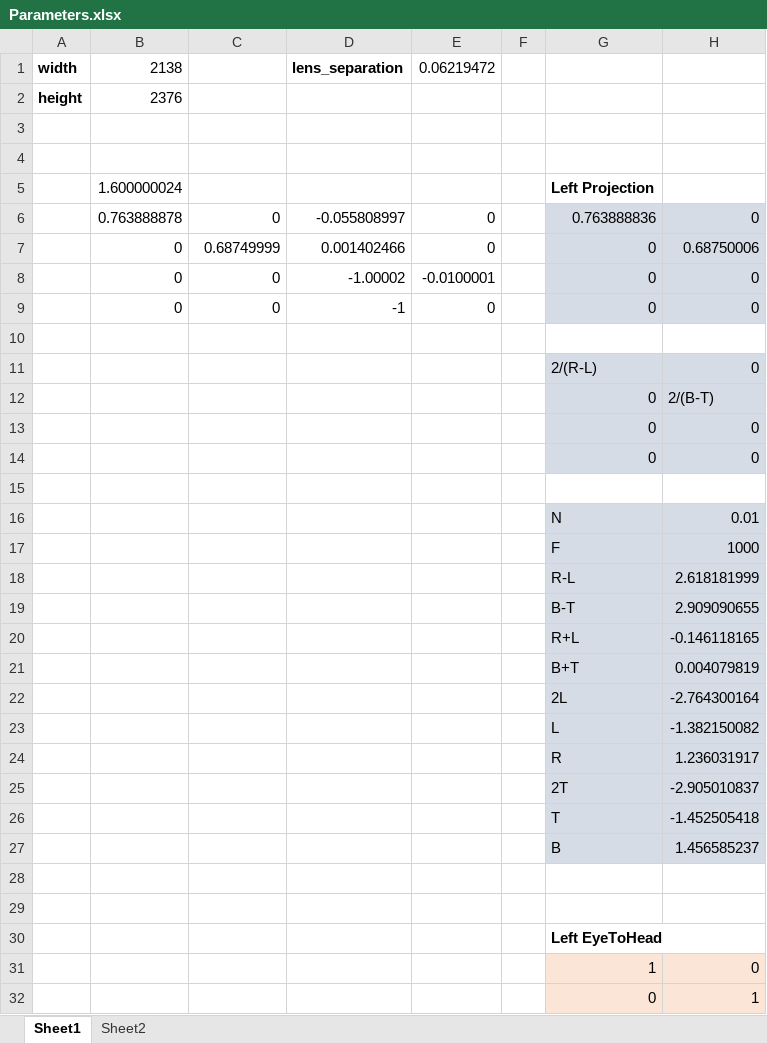
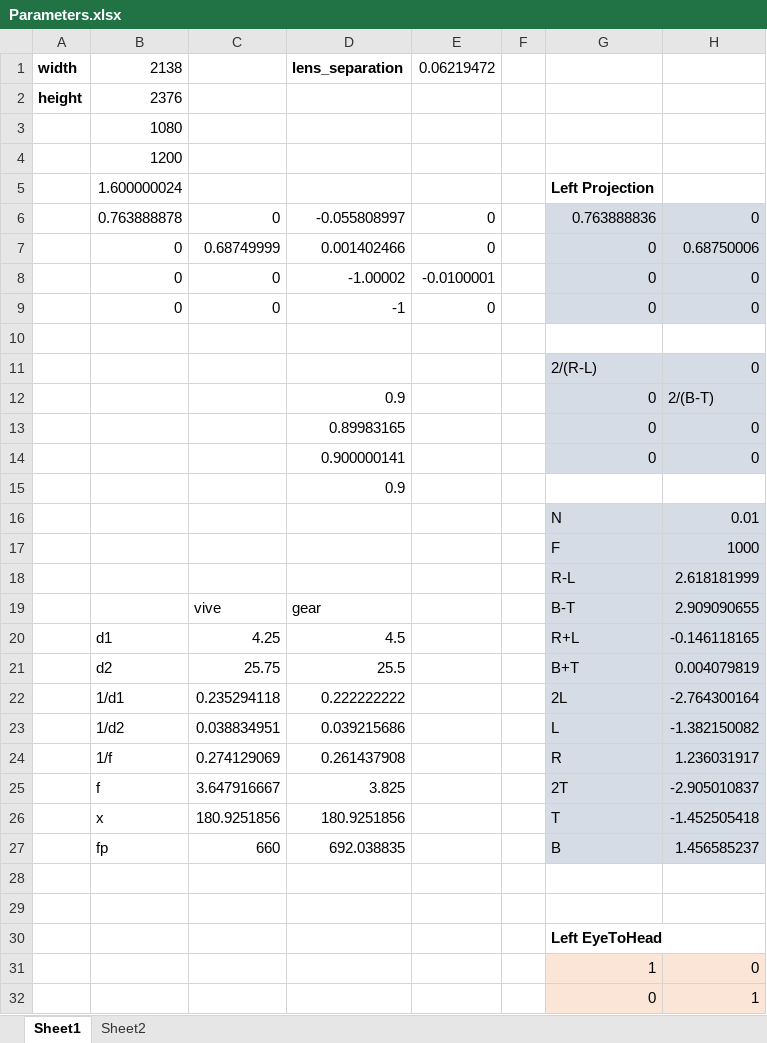
Before and after one commit to sencercoltu/steamvr-undistort, an Excel workbook: Parameters.xlsx, sheet Sheet1, drawn as a sheet; only a part is shown; values as stored, in another font and other column widths than the file's, no borders; the diff names each change by its address in the sheet, - before the commit and + after, or states it on an @@ line.

```diff
--- a/Parameters.xlsx (sheet Sheet1)
+++ b/Parameters.xlsx (sheet Sheet1)
-B3: (empty)
+B3: 1080
-B4: (empty)
+B4: 1200
-D12: (empty)
+D12: 0.9
-D13: (empty)
+D13: 0.89983165
-D14: (empty)
+D14: 0.900000141
-D15: (empty)
+D15: 0.9
-C19: (empty)
+C19: vive
-D19: (empty)
+D19: gear
-B20: (empty)
+B20: d1
-C20: (empty)
+C20: 4.25
-D20: (empty)
+D20: 4.5
-B21: (empty)
+B21: d2
-C21: (empty)
+C21: 25.75
-D21: (empty)
+D21: 25.5
-B22: (empty)
+B22: 1/d1
-C22: (empty)
+C22: 0.235294118
-D22: (empty)
+D22: 0.222222222
-B23: (empty)
+B23: 1/d2
-C23: (empty)
+C23: 0.038834951
-D23: (empty)
+D23: 0.039215686
-B24: (empty)
+B24: 1/f
-C24: (empty)
+C24: 0.274129069
-D24: (empty)
+D24: 0.261437908
-B25: (empty)
+B25: f
-C25: (empty)
+C25: 3.647916667
-D25: (empty)
+D25: 3.825
-B26: (empty)
+B26: x
-C26: (empty)
+C26: 180.9251856
-D26: (empty)
+D26: 180.9251856
-B27: (empty)
+B27: fp
-C27: (empty)
+C27: 660
-D27: (empty)
+D27: 692.038835
```
Also changed, not shown: 2 other files.
